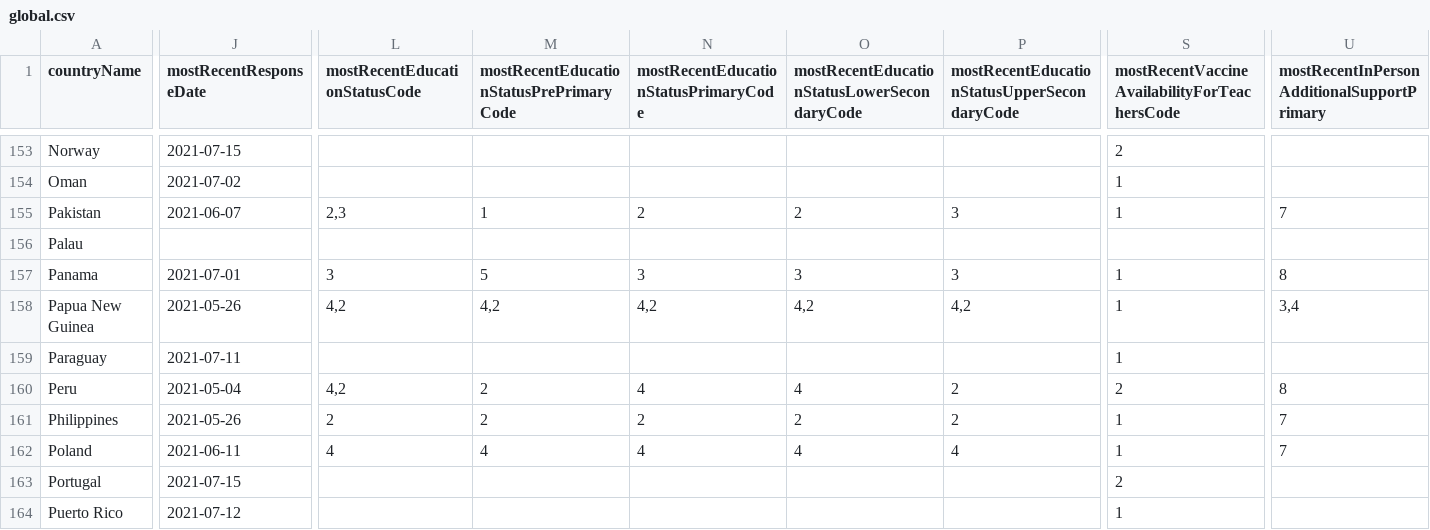
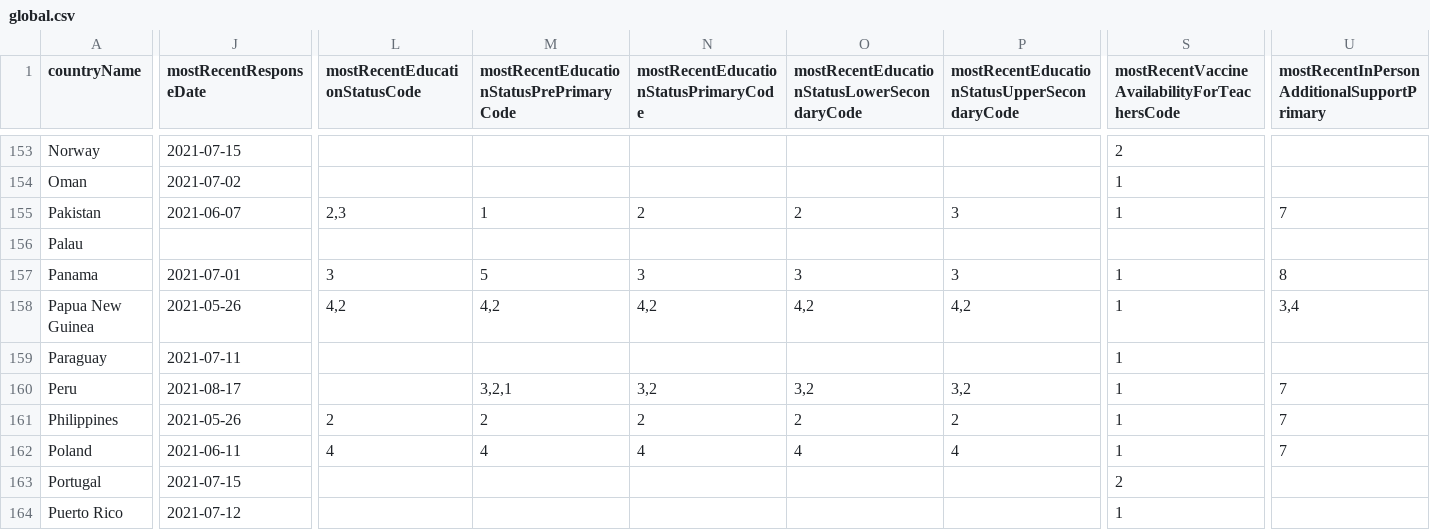
Before and after one commit to covideducationrecovery/beta-website, a CSV file: data/global.csv, drawn as a sheet; only a part is shown, gaps mark what is left out; the diff covers the shown part only; the diff names each change by its address in the sheet, - before the commit and + after, or states it on an @@ line.

Commit message:
automated Data-Static update

```diff
--- a/data/global.csv
+++ b/data/global.csv
-J160 (mostRecentResponseDate): 2021-05-04
+J160 (mostRecentResponseDate): 2021-08-17
-L160 (mostRecentEducationStatusCode): 4,2
+L160 (mostRecentEducationStatusCode): (empty)
-M160: 2
+M160: 3,2,1
-N160: 4
+N160: 3,2
-O160: 4
+O160: 3,2
-P160: 2
+P160: 3,2
-S160: 2
+S160: 1
-U160: 8
+U160: 7
```
Also changed, not shown: 2 edited cells elsewhere in this file, 4 other files.
